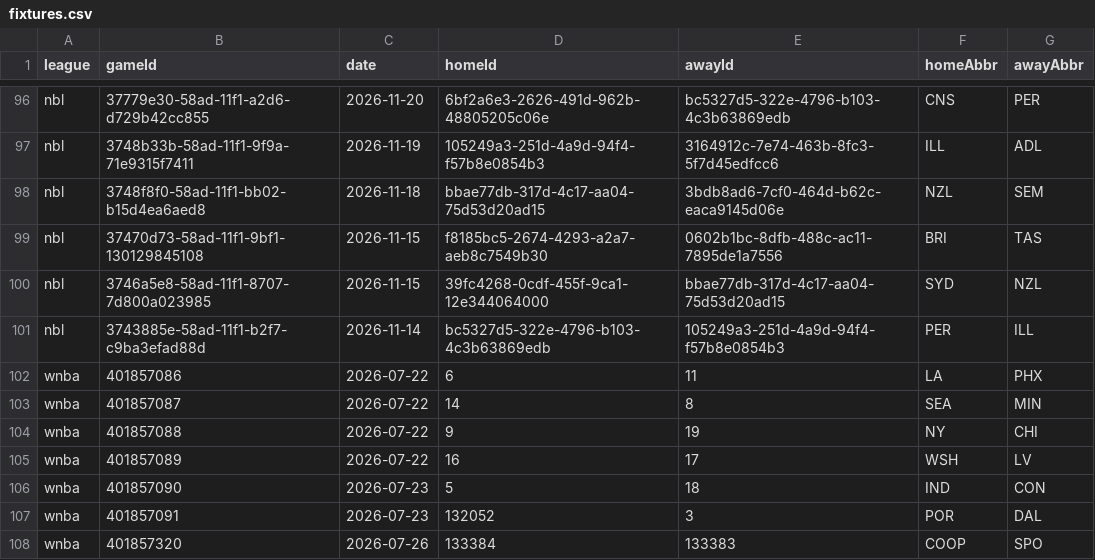
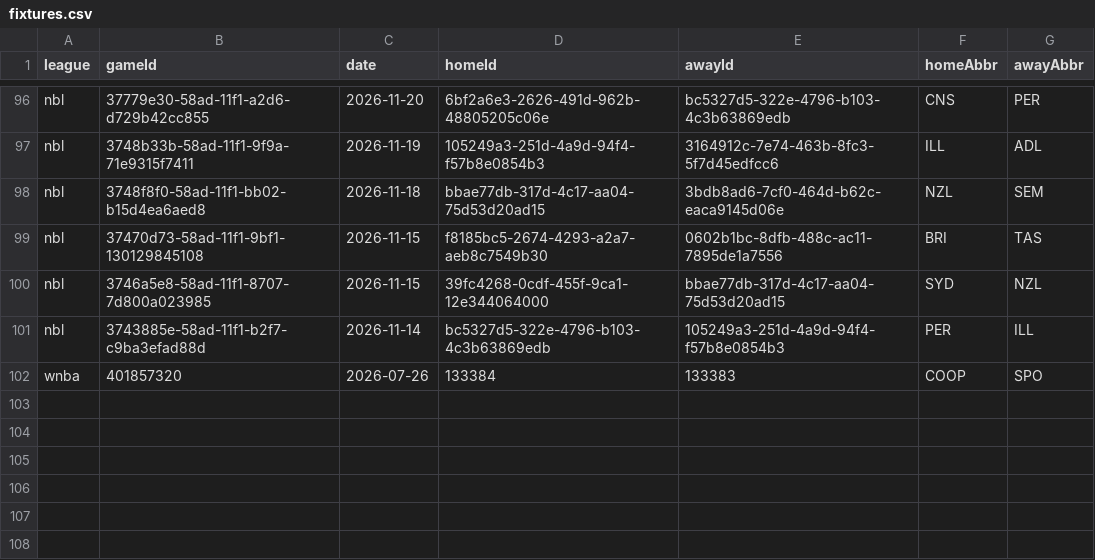
Before and after one commit to DanielTomaro13/Basketball-Modelling, a CSV file: data/fixtures.csv, drawn as a sheet; only a part is shown, gaps mark what is left out.

```diff
--- a/data/fixtures.csv
+++ b/data/fixtures.csv
@@ -101,8 +101,2 @@ nbl,3746a5e8-58ad-11f1-8707-7d800a023985,2026-11-15,39fc4268-0cdf-455f-9ca1-12e3
 nbl,3743885e-58ad-11f1-b2f7-c9ba3efad88d,2026-11-14,bc5327d5-322e-4796-b103-4c3b63869edb,105249a3-251d-4a9d-94f4-f57b8e0854b3,PER,ILL
-wnba,401857086,2026-07-22,6,11,LA,PHX
-wnba,401857087,2026-07-22,14,8,SEA,MIN
-wnba,401857088,2026-07-22,9,19,NY,CHI
-wnba,401857089,2026-07-22,16,17,WSH,LV
-wnba,401857090,2026-07-23,5,18,IND,CON
-wnba,401857091,2026-07-23,132052,3,POR,DAL
 wnba,401857320,2026-07-26,133384,133383,COOP,SPO
```
Also changed, not shown: reports/predictions.csv, 31 other files.
